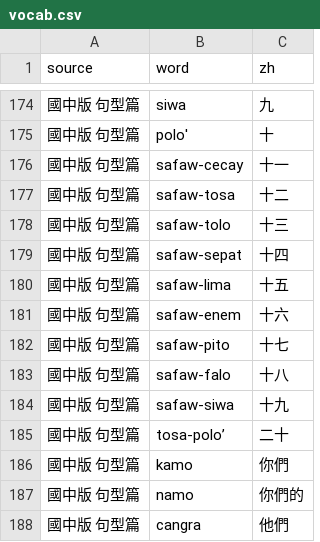
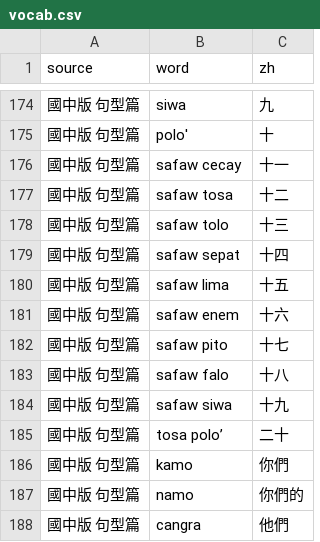
Before and after one commit to aaronkao59/Pangcah-1, a CSV file: data/vocab.csv, drawn as a sheet; only a part is shown, gaps mark what is left out.

Commit message:
Update vocab.csv

```diff
--- a/data/vocab.csv
+++ b/data/vocab.csv
@@ -175,12 +175,12 @@ source,word,zh
 國中版 句型篇,polo',十
-國中版 句型篇,safaw-cecay,十一
-國中版 句型篇,safaw-tosa,十二
-國中版 句型篇,safaw-tolo,十三
-國中版 句型篇,safaw-sepat,十四
-國中版 句型篇,safaw-lima,十五
-國中版 句型篇,safaw-enem,十六
-國中版 句型篇,safaw-pito,十七
-國中版 句型篇,safaw-falo,十八
-國中版 句型篇,safaw-siwa,十九
-國中版 句型篇,tosa-polo’,二十
+國中版 句型篇,safaw cecay,十一
+國中版 句型篇,safaw tosa,十二
+國中版 句型篇,safaw tolo,十三
+國中版 句型篇,safaw sepat,十四
+國中版 句型篇,safaw lima,十五
+國中版 句型篇,safaw enem,十六
+國中版 句型篇,safaw pito,十七
+國中版 句型篇,safaw falo,十八
+國中版 句型篇,safaw siwa,十九
+國中版 句型篇,tosa polo’,二十
 國中版 句型篇,kamo,你們
```
